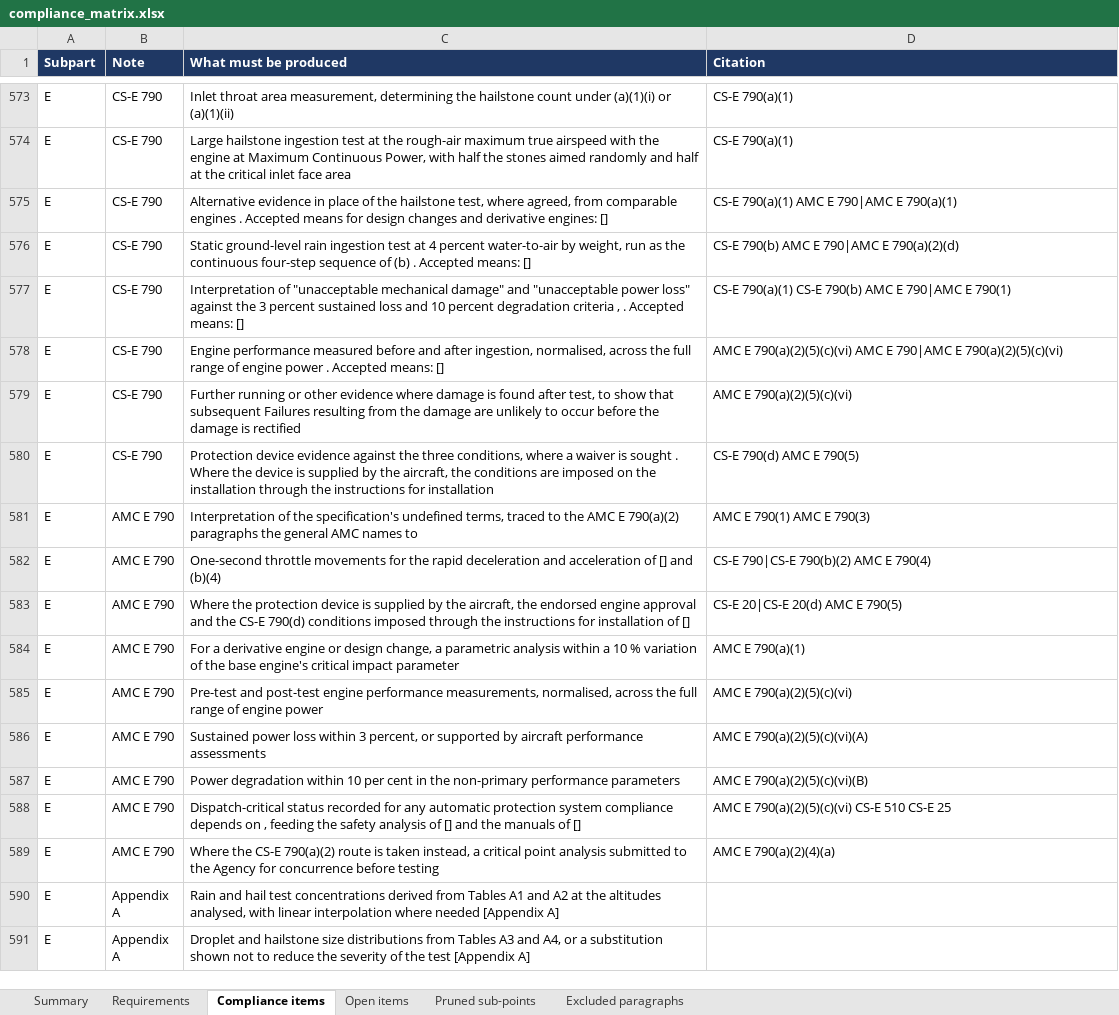
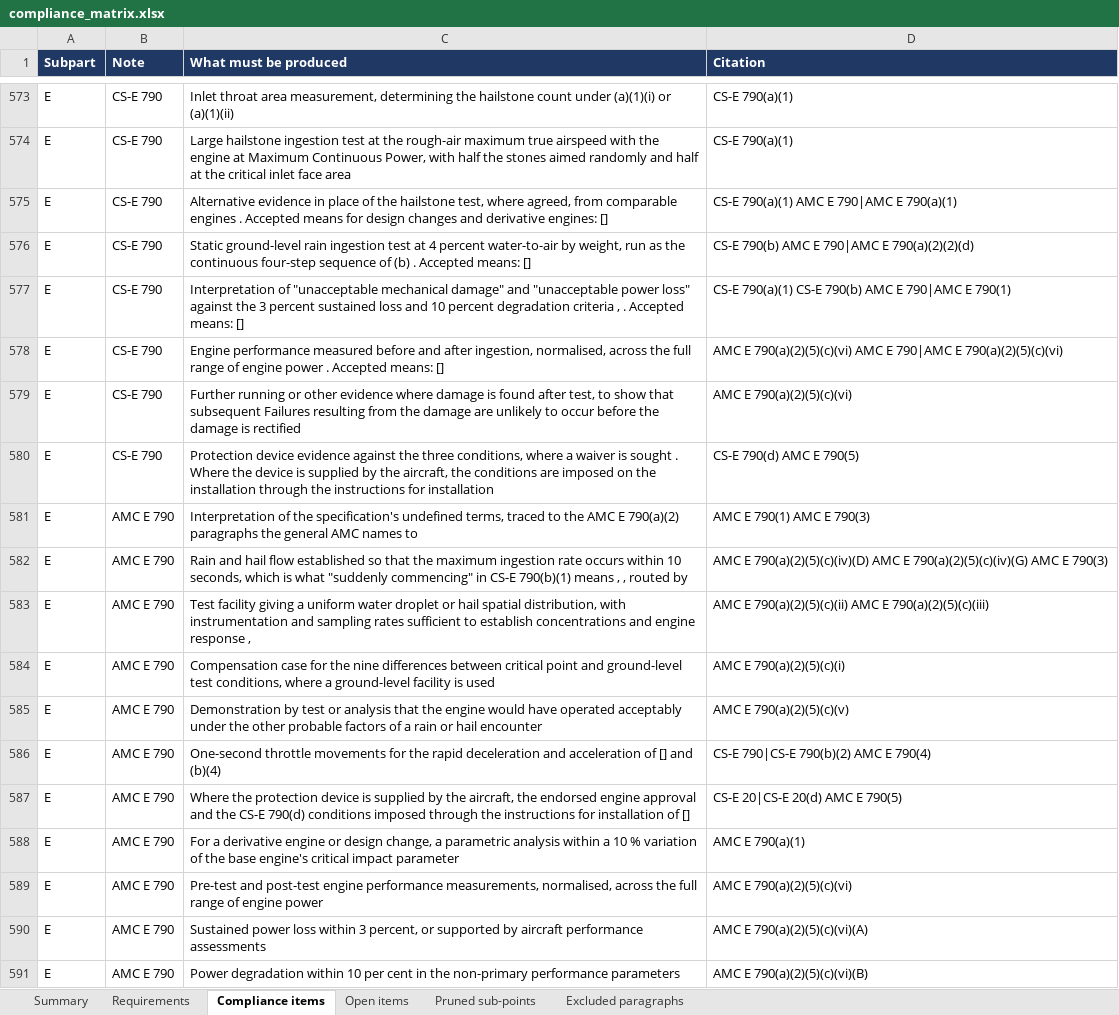
Before and after one commit to evrenge/CS-E, an Excel workbook: deck/compliance_matrix.xlsx, sheet Compliance items, drawn as a sheet; only a part is shown, gaps mark what is left out; the shorter side is filled out with more unchanged rows; values as stored, in another font and other column widths than the file's, no borders; the diff names each change by its address in the sheet, - before the commit and + after, or states it on an @@ line.

```diff
--- a/deck/compliance_matrix.xlsx (sheet Compliance items)
+++ b/deck/compliance_matrix.xlsx (sheet Compliance items)
-D576 (Citation): CS-E 790(b) AMC E 790|AMC E 790(a)(2)(d)
+D576 (Citation): CS-E 790(b) AMC E 790|AMC E 790(a)(2)(2)(d)
+row 582: E | AMC E 790 | Rain and hail flow established so that the maximum ingestion rate occurs within 10 seconds, which is what "suddenly commencing" in CS-E 790(b)(1) means , , routed by | AMC E 790(a)(2)(5)(c)(iv)(D) AMC E 790(a)(2)(5)(c)(iv)(G) AMC E 790(3)
+row 583: E | AMC E 790 | Test facility giving a uniform water droplet or hail spatial distribution, with instrumentation and sampling rates sufficient to establish concentrations and engine response , | AMC E 790(a)(2)(5)(c)(ii) AMC E 790(a)(2)(5)(c)(iii)
+row 584: E | AMC E 790 | Compensation case for the nine differences between critical point and ground-level test conditions, where a ground-level facility is used | AMC E 790(a)(2)(5)(c)(i)
+row 585: E | AMC E 790 | Demonstration by test or analysis that the engine would have operated acceptably under the other probable factors of a rain or hail encounter | AMC E 790(a)(2)(5)(c)(v)
```
Also changed, not shown: sheet Requirements, sheet Summary, sheet Pruned sub-points, 2 other files.
